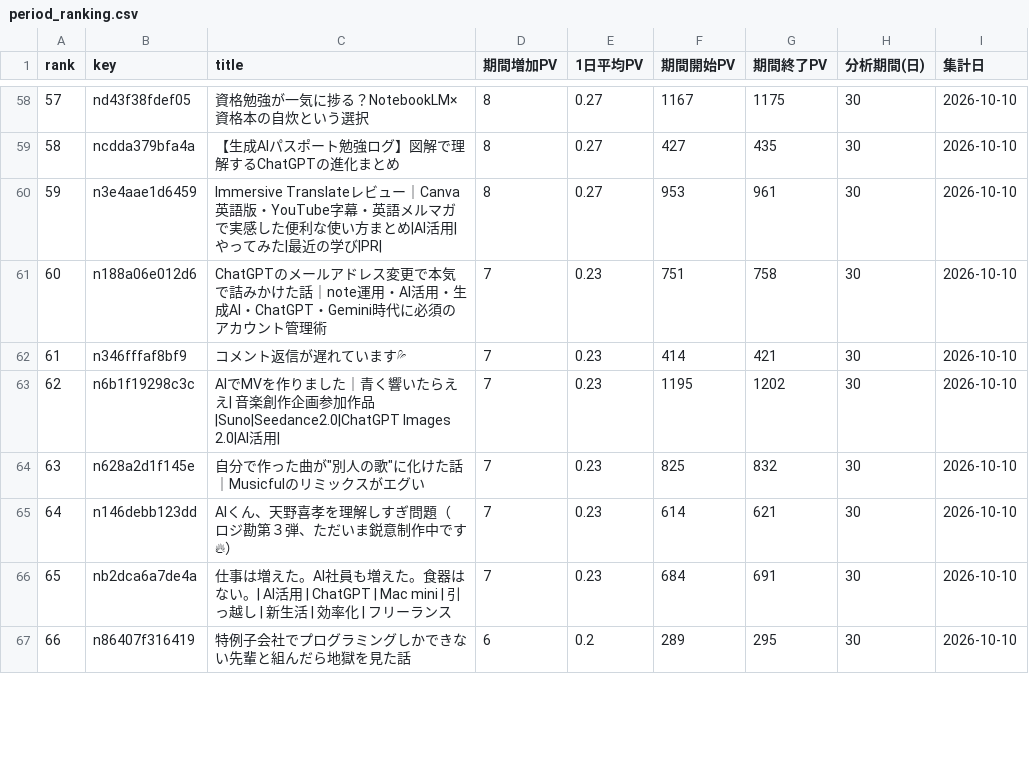
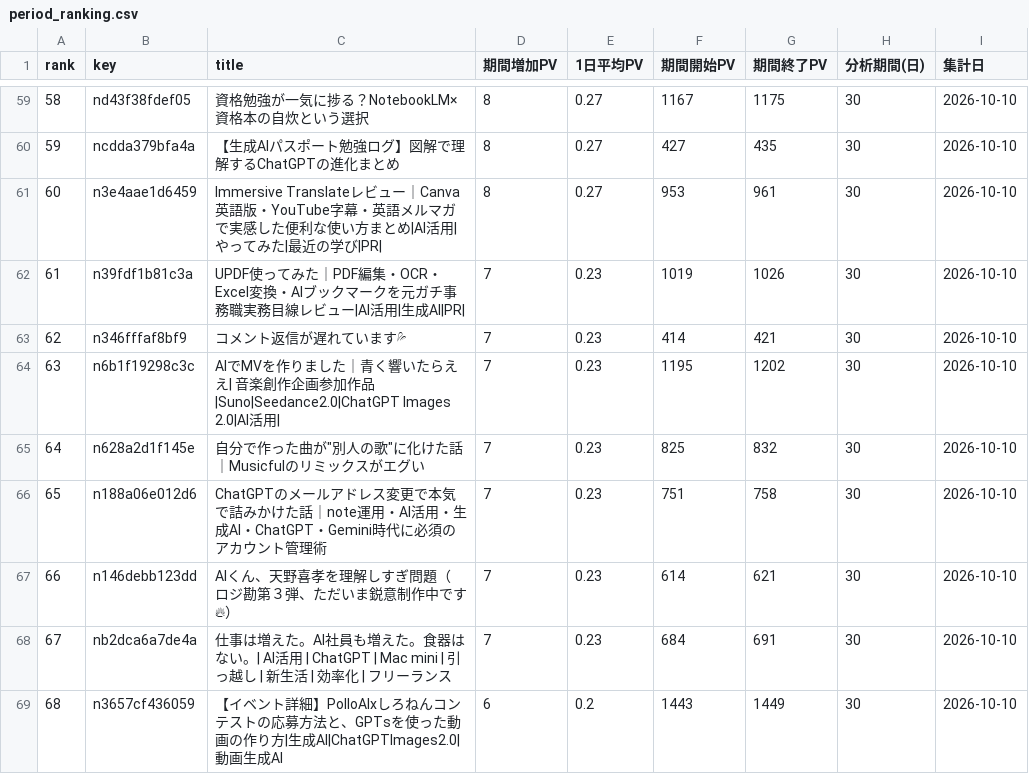
Before and after one commit to coolboylovegirl-byte/note-stats-dashboard, a CSV file: data/period_ranking.csv, drawn as a sheet; only a part is shown, gaps mark what is left out; the shorter side is filled out with more unchanged rows; addresses are those after the commit; the diff covers the shown part only; the diff names each change by its address in the sheet, - before the commit and + after, or states it on an @@ line.

```diff
--- a/data/period_ranking.csv
+++ b/data/period_ranking.csv
@@ column A (rank) renumbered from row 7 down @@
-B62 (key): n188a06e012d6
+B62 (key): n39fdf1b81c3a
-C62 (title): ChatGPTのメールアドレス変更で本気で詰みかけた話｜note運用・AI活用・生成AI・ChatGPT・Gemini時代に必須のアカウント管理術
+C62 (title): UPDF使ってみた｜PDF編集・OCR・Excel変換・AIブックマークを元ガチ事務職実務目線レビュー|AI活用|生成AI|PR|
-F62 (期間開始PV): 751
+F62 (期間開始PV): 1019
-G62 (期間終了PV): 758
+G62 (期間終了PV): 1026
+row 66: 65 | n188a06e012d6 | ChatGPTのメールアドレス変更で本気で詰みかけた話｜note運用・AI活用・生成AI・ChatGPT・Gemini時代に必須のアカウント管理術 | 7 | 0.23 | 751 | 758 | 30 | 2026-10-10
@@ row 70 moved to row 69: 68 @@
```
Also changed, not shown: 3 added rows, 3 removed rows, 4 moved rows and 18 edited cells elsewhere in this file, data/daily_summary.csv, data/followers.csv, 5 other files.
